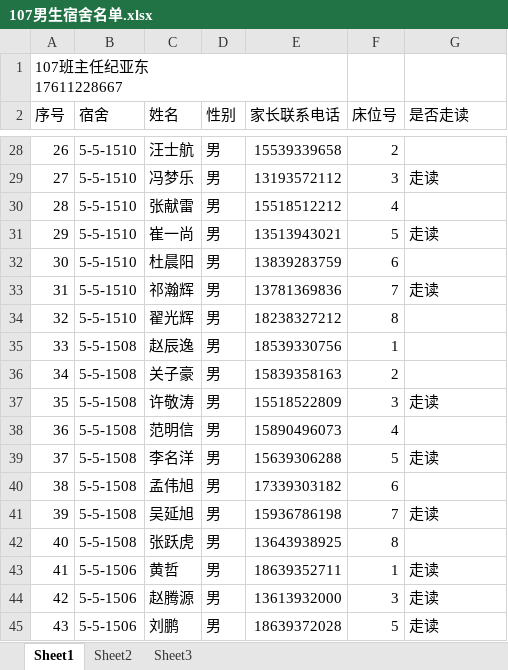
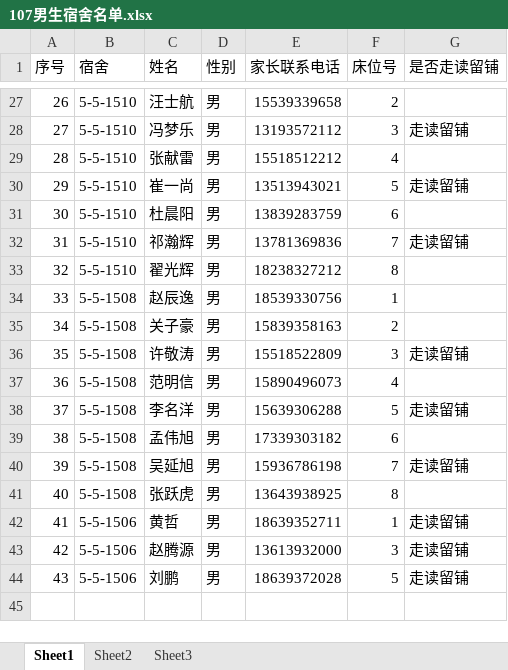
Before and after one commit to yadongji/infomation-of-107, an Excel workbook: 107男生宿舍名单.xlsx, sheet Sheet1, drawn as a sheet; only a part is shown, gaps mark what is left out; values as stored, in another font and other column widths than the file's, no borders; removed rows and columns are numbered as before the commit, all else as after; ↵ is a line break in a cell; the diff covers the shown part only; the diff names each change by its address in the sheet, - before the commit and + after, or states it on an @@ line.

```diff
--- a/107男生宿舍名单.xlsx (sheet Sheet1)
+++ b/107男生宿舍名单.xlsx (sheet Sheet1)
-row 1: 107班主任纪亚东 ↵ 17611228667
-G1: 是否走读
+G1: 是否走读留铺
-G28 (是否走读留铺): 走读
+G28 (是否走读留铺): 走读留铺
-G30 (是否走读留铺): 走读
+G30 (是否走读留铺): 走读留铺
-G32 (是否走读留铺): 走读
+G32 (是否走读留铺): 走读留铺
-G36 (是否走读留铺): 走读
+G36 (是否走读留铺): 走读留铺
-G38 (是否走读留铺): 走读
+G38 (是否走读留铺): 走读留铺
-G40 (是否走读留铺): 走读
+G40 (是否走读留铺): 走读留铺
-G42:G44 (是否走读留铺): 走读
+G42:G44 (是否走读留铺): 走读留铺
```
Also changed, not shown: 14 edited cells elsewhere in this sheet, 107女生宿舍名单.xlsx, 学生住宿情况表.xlsx, 1 other file.
